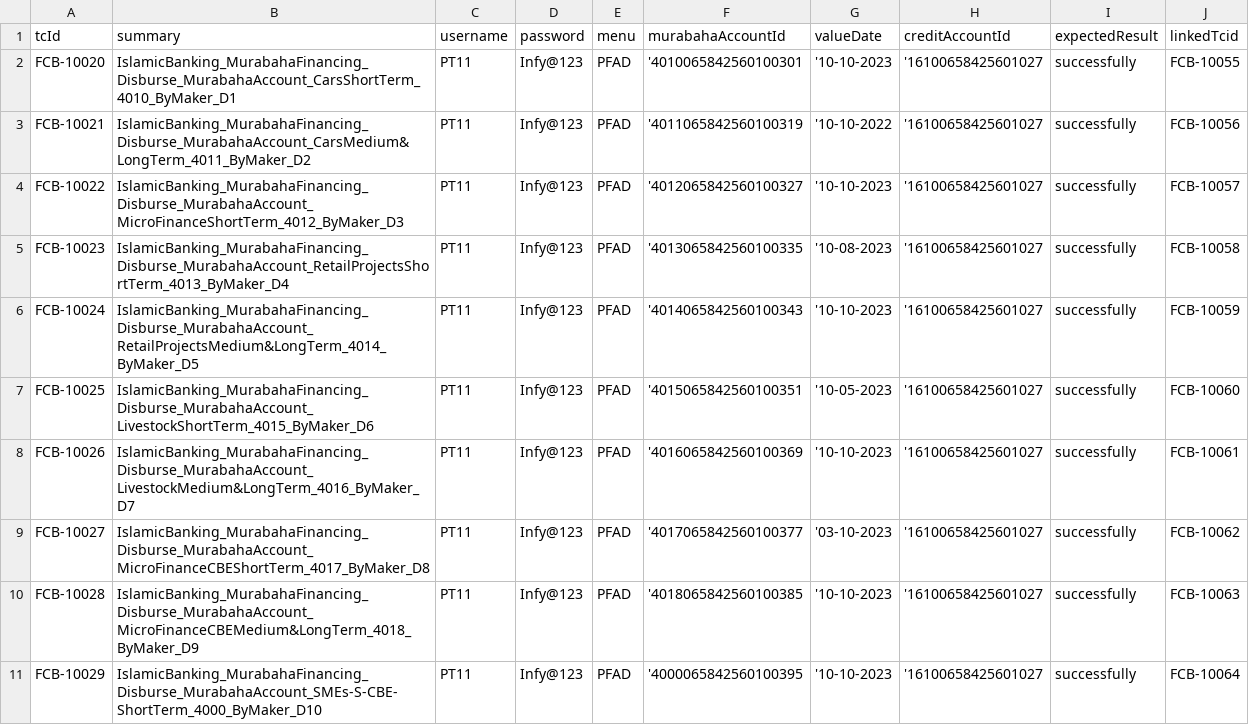
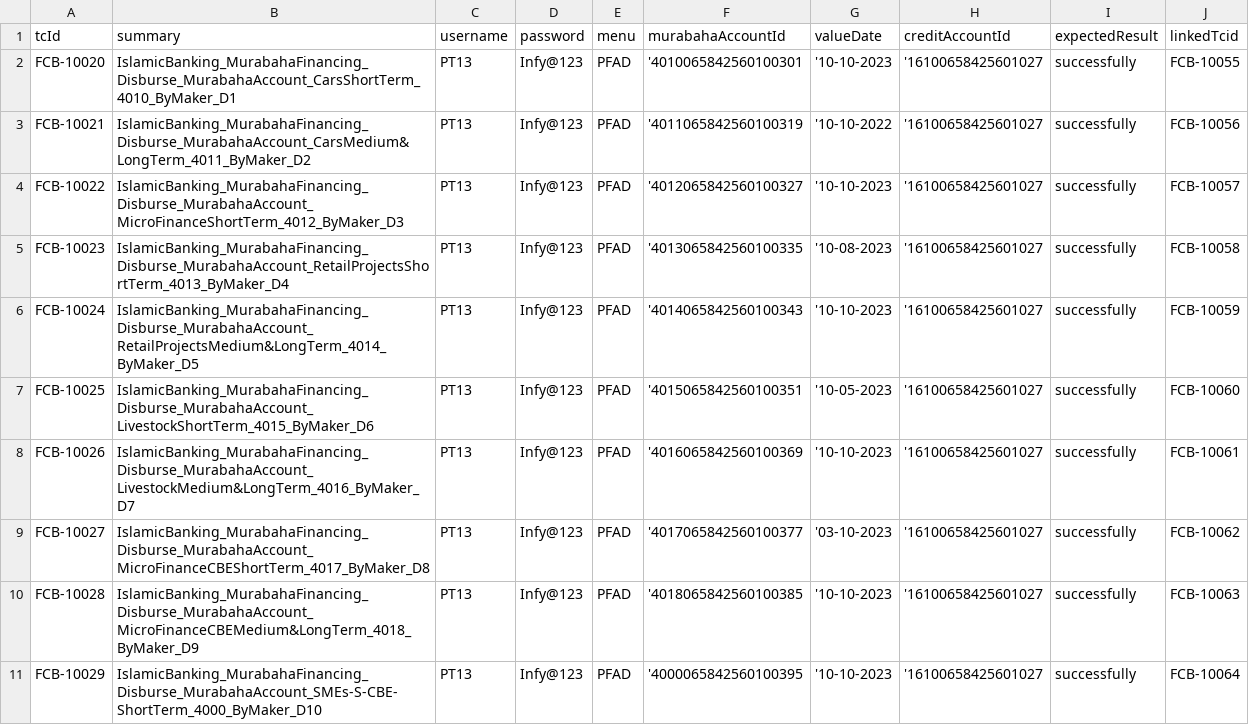
Before and after one commit to tarekelwasseif98/ABE_Selenium, a CSV file: Training/csvFiles/ABEDisburseMurabahaAccountMurabahaFinancing.csv, drawn as a sheet.

```diff
--- a/Training/csvFiles/ABEDisburseMurabahaAccountMurabahaFinancing.csv
+++ b/Training/csvFiles/ABEDisburseMurabahaAccountMurabahaFinancing.csv
@@ -1,11 +1,11 @@
 tcId,summary,username,password,menu,murabahaAccountId,valueDate,creditAccountId,expectedResult,linkedTcid
-FCB-10020,IslamicBanking_MurabahaFinancing_Disburse_MurabahaAccount_CarsShortTerm_4010_ByMaker_D1,PT11,Infy@123,PFAD,'4010065842560100301 ,'10-10-2023,'16100658425601027,successfully,FCB-10055
-FCB-10021,IslamicBanking_MurabahaFinancing_Disburse_MurabahaAccount_CarsMedium&LongTerm_4011_ByMaker_D2,PT11,Infy@123,PFAD,'4011065842560100319 ,'10-10-2022,'16100658425601027,successfully,FCB-10056
-FCB-10022,IslamicBanking_MurabahaFinancing_Disburse_MurabahaAccount_MicroFinanceShortTerm_4012_ByMaker_D3,PT11,Infy@123,PFAD,'4012065842560100327 ,'10-10-2023,'16100658425601027,successfully,FCB-10057
-FCB-10023,IslamicBanking_MurabahaFinancing_Disburse_MurabahaAccount_RetailProjectsShortTerm_4013_ByMaker_D4,PT11,Infy@123,PFAD,'4013065842560100335 ,'10-08-2023,'16100658425601027,successfully,FCB-10058
-FCB-10024,IslamicBanking_MurabahaFinancing_Disburse_MurabahaAccount_RetailProjectsMedium&LongTerm_4014_ByMaker_D5,PT11,Infy@123,PFAD,'4014065842560100343 ,'10-10-2023,'16100658425601027,successfully,FCB-10059
-FCB-10025,IslamicBanking_MurabahaFinancing_Disburse_MurabahaAccount_LivestockShortTerm_4015_ByMaker_D6,PT11,Infy@123,PFAD,'4015065842560100351 ,'10-05-2023,'16100658425601027,successfully,FCB-10060
-FCB-10026,IslamicBanking_MurabahaFinancing_Disburse_MurabahaAccount_LivestockMedium&LongTerm_4016_ByMaker_D7,PT11,Infy@123,PFAD,'4016065842560100369 ,'10-10-2023,'16100658425601027,successfully,FCB-10061
-FCB-10027,IslamicBanking_MurabahaFinancing_Disburse_MurabahaAccount_MicroFinanceCBEShortTerm_4017_ByMaker_D8,PT11,Infy@123,PFAD,'4017065842560100377 ,'03-10-2023,'16100658425601027,successfully,FCB-10062
-FCB-10028,IslamicBanking_MurabahaFinancing_Disburse_MurabahaAccount_MicroFinanceCBEMedium&LongTerm_4018_ByMaker_D9,PT11,Infy@123,PFAD,'4018065842560100385 ,'10-10-2023,'16100658425601027,successfully,FCB-10063
-FCB-10029,IslamicBanking_MurabahaFinancing_Disburse_MurabahaAccount_SMEs-S-CBE-ShortTerm_4000_ByMaker_D10,PT11,Infy@123,PFAD,'4000065842560100395 ,'10-10-2023,'16100658425601027,successfully,FCB-10064
+FCB-10020,IslamicBanking_MurabahaFinancing_Disburse_MurabahaAccount_CarsShortTerm_4010_ByMaker_D1,PT13,Infy@123,PFAD,'4010065842560100301 ,'10-10-2023,'16100658425601027,successfully,FCB-10055
+FCB-10021,IslamicBanking_MurabahaFinancing_Disburse_MurabahaAccount_CarsMedium&LongTerm_4011_ByMaker_D2,PT13,Infy@123,PFAD,'4011065842560100319 ,'10-10-2022,'16100658425601027,successfully,FCB-10056
+FCB-10022,IslamicBanking_MurabahaFinancing_Disburse_MurabahaAccount_MicroFinanceShortTerm_4012_ByMaker_D3,PT13,Infy@123,PFAD,'4012065842560100327 ,'10-10-2023,'16100658425601027,successfully,FCB-10057
+FCB-10023,IslamicBanking_MurabahaFinancing_Disburse_MurabahaAccount_RetailProjectsShortTerm_4013_ByMaker_D4,PT13,Infy@123,PFAD,'4013065842560100335 ,'10-08-2023,'16100658425601027,successfully,FCB-10058
+FCB-10024,IslamicBanking_MurabahaFinancing_Disburse_MurabahaAccount_RetailProjectsMedium&LongTerm_4014_ByMaker_D5,PT13,Infy@123,PFAD,'4014065842560100343 ,'10-10-2023,'16100658425601027,successfully,FCB-10059
+FCB-10025,IslamicBanking_MurabahaFinancing_Disburse_MurabahaAccount_LivestockShortTerm_4015_ByMaker_D6,PT13,Infy@123,PFAD,'4015065842560100351 ,'10-05-2023,'16100658425601027,successfully,FCB-10060
+FCB-10026,IslamicBanking_MurabahaFinancing_Disburse_MurabahaAccount_LivestockMedium&LongTerm_4016_ByMaker_D7,PT13,Infy@123,PFAD,'4016065842560100369 ,'10-10-2023,'16100658425601027,successfully,FCB-10061
+FCB-10027,IslamicBanking_MurabahaFinancing_Disburse_MurabahaAccount_MicroFinanceCBEShortTerm_4017_ByMaker_D8,PT13,Infy@123,PFAD,'4017065842560100377 ,'03-10-2023,'16100658425601027,successfully,FCB-10062
+FCB-10028,IslamicBanking_MurabahaFinancing_Disburse_MurabahaAccount_MicroFinanceCBEMedium&LongTerm_4018_ByMaker_D9,PT13,Infy@123,PFAD,'4018065842560100385 ,'10-10-2023,'16100658425601027,successfully,FCB-10063
+FCB-10029,IslamicBanking_MurabahaFinancing_Disburse_MurabahaAccount_SMEs-S-CBE-ShortTerm_4000_ByMaker_D10,PT13,Infy@123,PFAD,'4000065842560100395 ,'10-10-2023,'16100658425601027,successfully,FCB-10064
```
Also changed, not shown: Training/csvFiles/ABECloseMudarabahTUA.csv, Training/csvFiles/ABEOpenCurrentAccountMudarabahCAA.csv, 45 other files.
